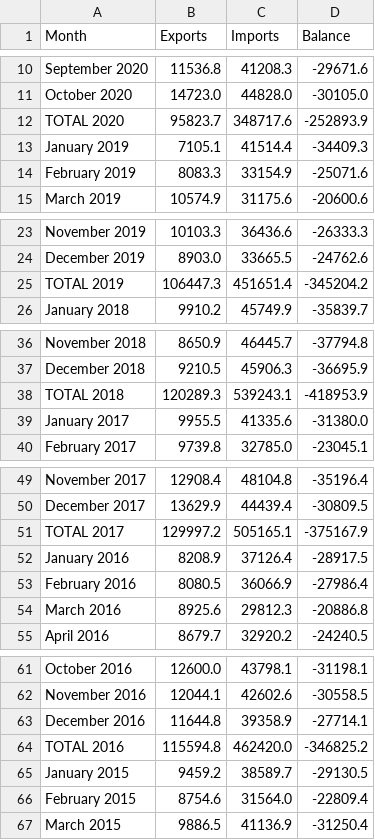
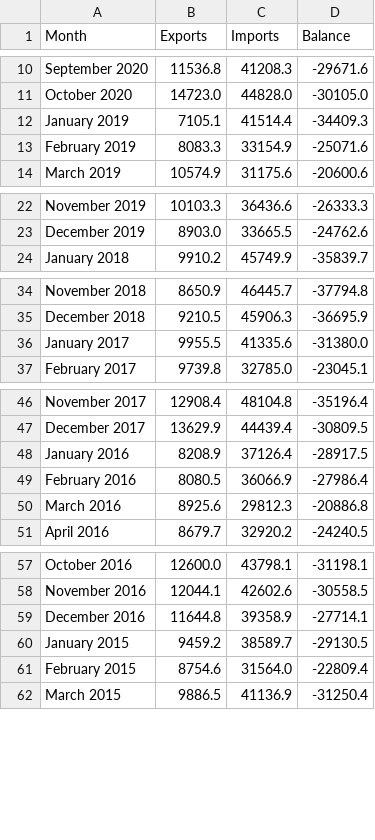
Before and after one commit to baidiwang/US-China, a CSV file: trade.csv, drawn as a sheet; only a part is shown, gaps mark what is left out; the diff covers the shown part only; the diff names each change by its address in the sheet, - before the commit and + after, or states it on an @@ line.

```diff
--- a/trade.csv
+++ b/trade.csv
-row 12: TOTAL 2020 | 95823.7 | 348717.6 | -252893.9
-row 25: TOTAL 2019 | 106447.3 | 451651.4 | -345204.2
-row 38: TOTAL 2018 | 120289.3 | 539243.1 | -418953.9
-row 51: TOTAL 2017 | 129997.2 | 505165.1 | -375167.9
-row 64: TOTAL 2016 | 115594.8 | 462420.0 | -346825.2
```
Also changed, not shown: 31 removed rows elsewhere in this file, 23 other files.
